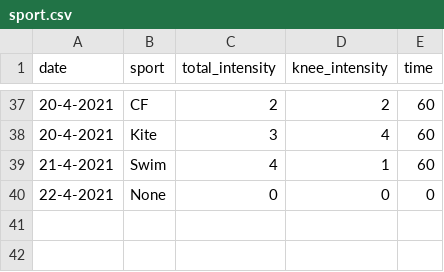
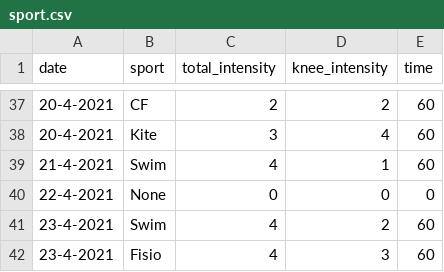
Before and after one commit to cmougan/knee, a CSV file: data/sport.csv, drawn as a sheet; only a part is shown, gaps mark what is left out; the diff names each change by its address in the sheet, - before the commit and + after, or states it on an @@ line.

```diff
--- a/data/sport.csv
+++ b/data/sport.csv
+row 41: 23-4-2021 | Swim | 4 | 2 | 60
+row 42: 23-4-2021 | Fisio | 4 | 3 | 60
```
Also changed, not shown: data/pain.csv.
